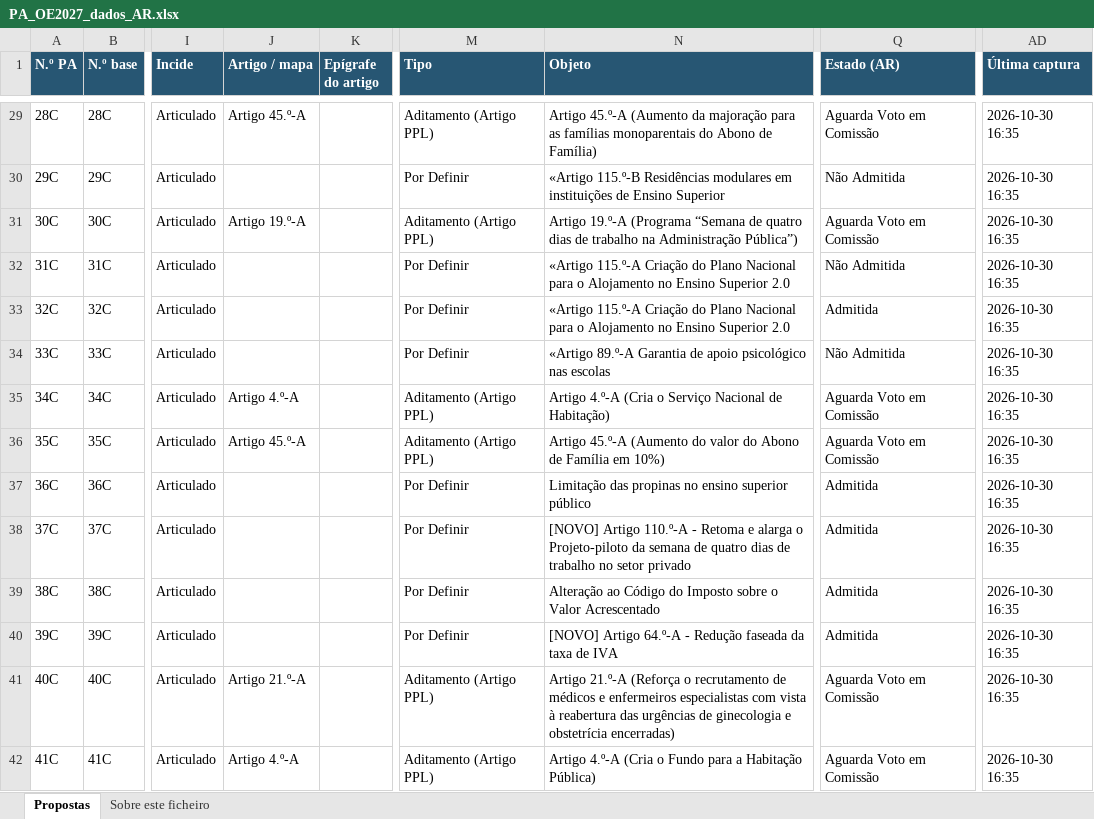
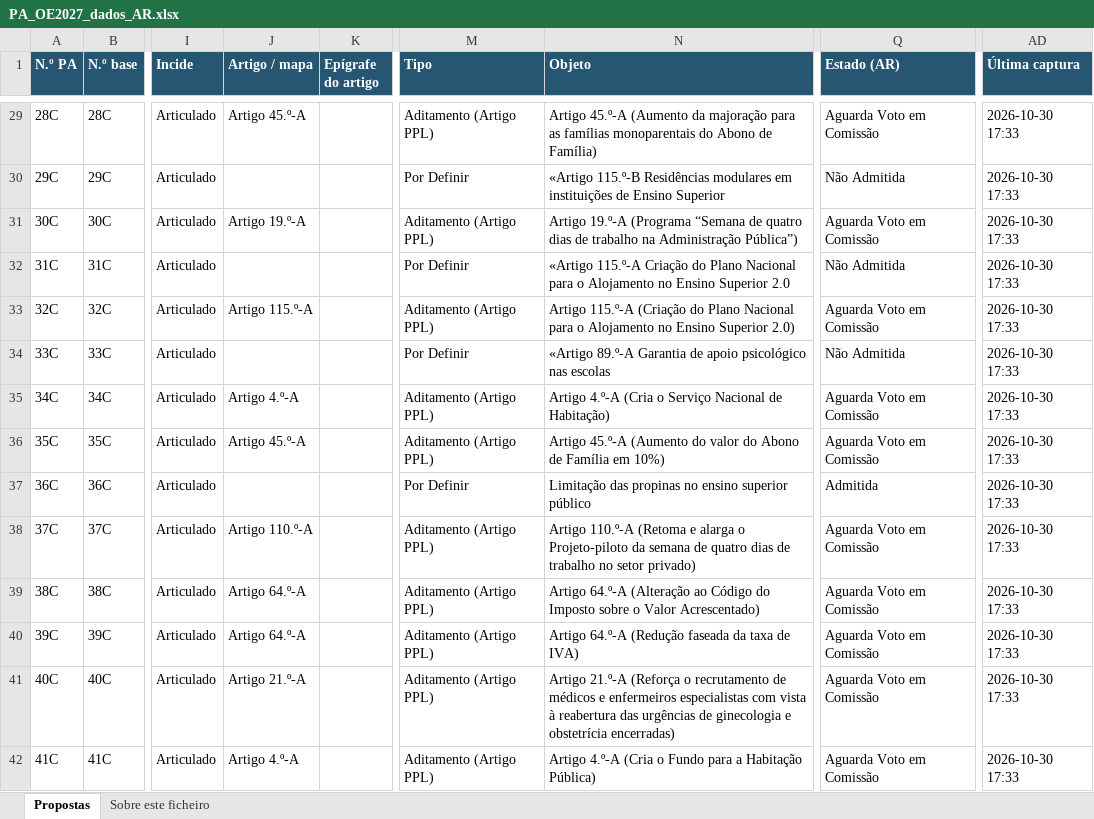
Before and after one commit to celine-mestre/oe2027-pa, an Excel workbook: docs/PA_OE2027_dados_AR.xlsx, sheet Propostas, drawn as a sheet; only a part is shown, gaps mark what is left out; values as stored, in another font and other column widths than the file's, no borders; the diff covers the shown part only; the diff names each change by its address in the sheet, - before the commit and + after, or states it on an @@ line.

```diff
--- a/docs/PA_OE2027_dados_AR.xlsx (sheet Propostas)
+++ b/docs/PA_OE2027_dados_AR.xlsx (sheet Propostas)
-AD29:AD42 (Última captura): 2026-10-30 16:35
+AD29:AD42 (Última captura): 2026-10-30 17:33
-J33 (Artigo / mapa): (empty)
+J33 (Artigo / mapa): Artigo 115.º-A
-M33 (Tipo): Por Definir
+M33 (Tipo): Aditamento (Artigo PPL)
-N33 (Objeto): «Artigo 115.º-A Criação do Plano Nacional para o Alojamento no Ensino Superior 2.0
+N33 (Objeto): Artigo 115.º-A (Criação do Plano Nacional para o Alojamento no Ensino Superior 2.0)
-Q33 (Estado (AR)): Admitida
+Q33 (Estado (AR)): Aguarda Voto em Comissão
-J38 (Artigo / mapa): (empty)
+J38 (Artigo / mapa): Artigo 110.º-A
-M38:M40 (Tipo): Por Definir
+M38:M40 (Tipo): Aditamento (Artigo PPL)
-N38 (Objeto): [NOVO] Artigo 110.º-A - Retoma e alarga o Projeto-piloto da semana de quatro dias de trabalho no setor privado
+N38 (Objeto): Artigo 110.º-A (Retoma e alarga o Projeto-piloto da semana de quatro dias de trabalho no setor privado)
-Q38:Q40 (Estado (AR)): Admitida
+Q38:Q40 (Estado (AR)): Aguarda Voto em Comissão
-J39:J40 (Artigo / mapa): (empty)
+J39:J40 (Artigo / mapa): Artigo 64.º-A
-N39 (Objeto): Alteração ao Código do Imposto sobre o Valor Acrescentado
+N39 (Objeto): Artigo 64.º-A (Alteração ao Código do Imposto sobre o Valor Acrescentado)
-N40 (Objeto): [NOVO] Artigo 64.º-A - Redução faseada da taxa de IVA
+N40 (Objeto): Artigo 64.º-A (Redução faseada da taxa de IVA)
```
Also changed, not shown: 10 added rows and 200 edited cells elsewhere in this sheet, sheet Sobre este ficheiro, 8 other files.
